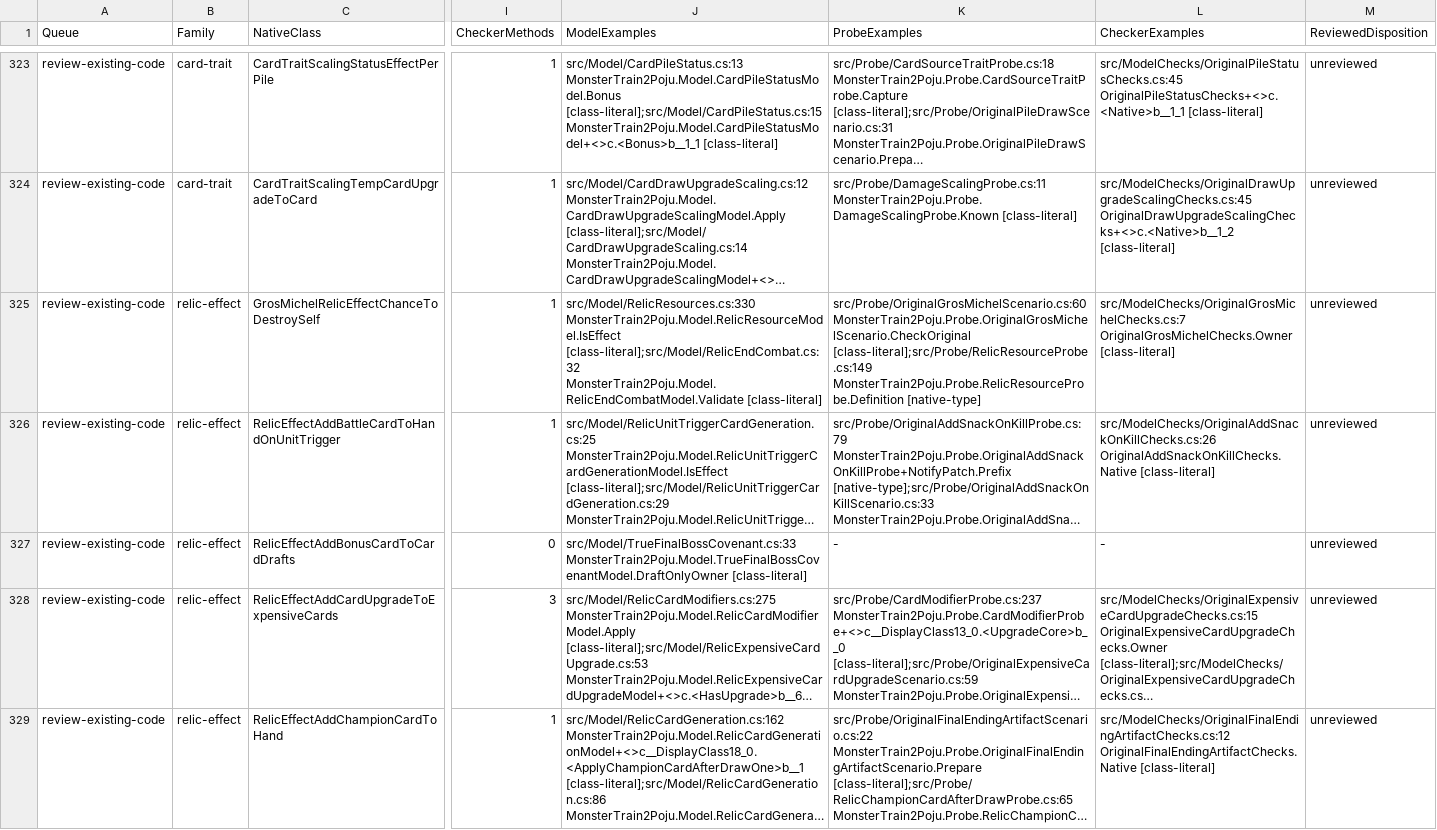
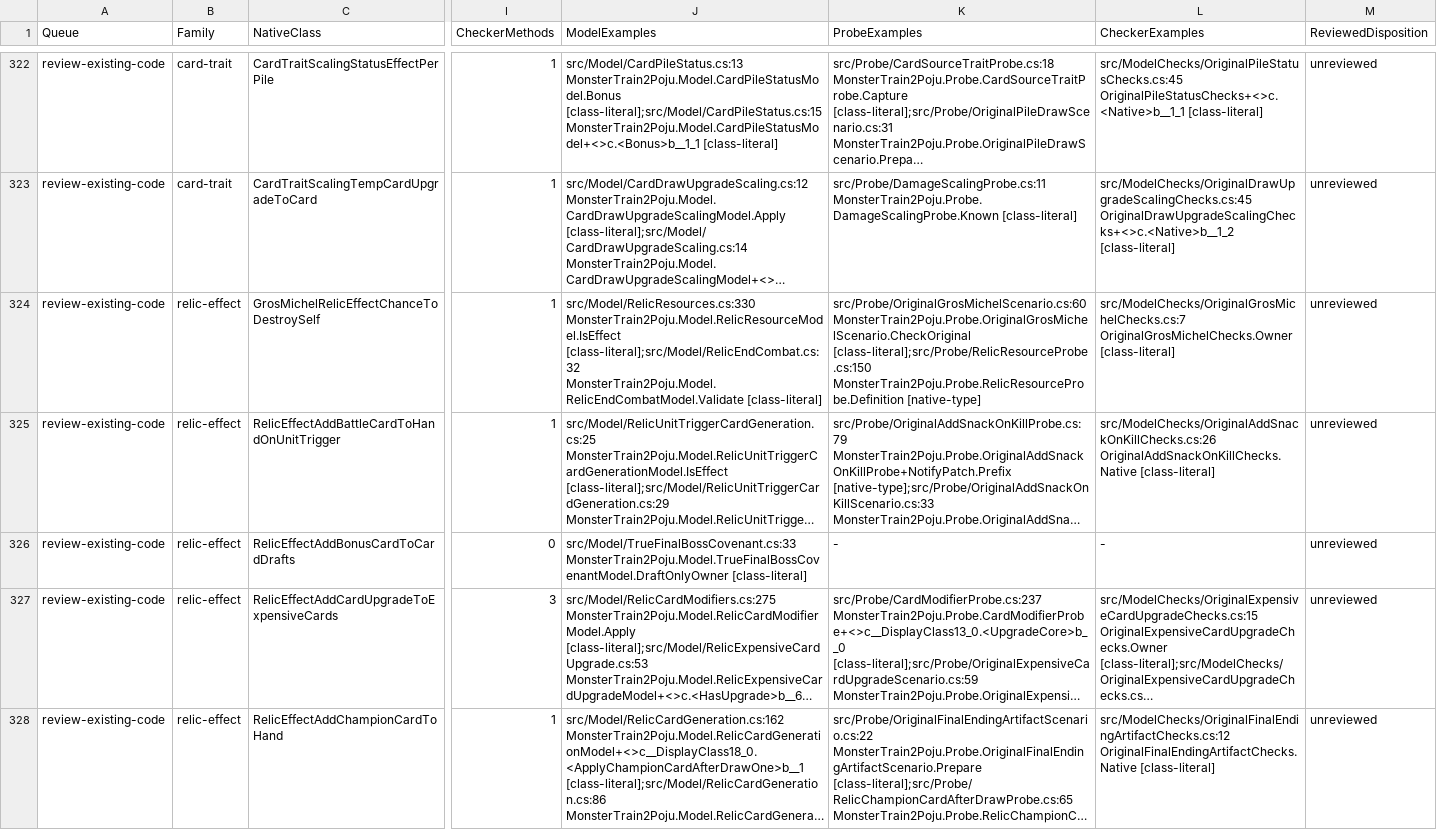
Before and after one commit to netcan/monster-train2-solver, a TSV file: docs/inventory/game-2.3.1-reconciliation.tsv, drawn as a sheet; only a part is shown, gaps mark what is left out; long unchanged cells end in …; addresses are those after the commit; the diff covers the shown part only; the diff names each change by its address in the sheet, - before the commit and + after, or states it on an @@ line.

Commit message:
Dispatch original combat-end movement before hero ascension

```diff
--- a/docs/inventory/game-2.3.1-reconciliation.tsv
+++ b/docs/inventory/game-2.3.1-reconciliation.tsv
-K324 (ProbeExamples): src/Probe/OriginalGrosMichelScenario.cs:60 MonsterTrain2Poju.Probe.OriginalGrosMichelScenario.CheckOriginal [class-literal];src/Probe/RelicResourceProbe.cs:149 MonsterTrain2Poju.Probe.RelicResourceProbe.Definition [native-type]
+K324 (ProbeExamples): src/Probe/OriginalGrosMichelScenario.cs:60 MonsterTrain2Poju.Probe.OriginalGrosMichelScenario.CheckOriginal [class-literal];src/Probe/RelicResourceProbe.cs:150 MonsterTrain2Poju.Probe.RelicResourceProbe.Definition [native-type]
```
Also changed, not shown: 1 added row, 1 removed row and 43 edited cells elsewhere in this file, 26 other files.
